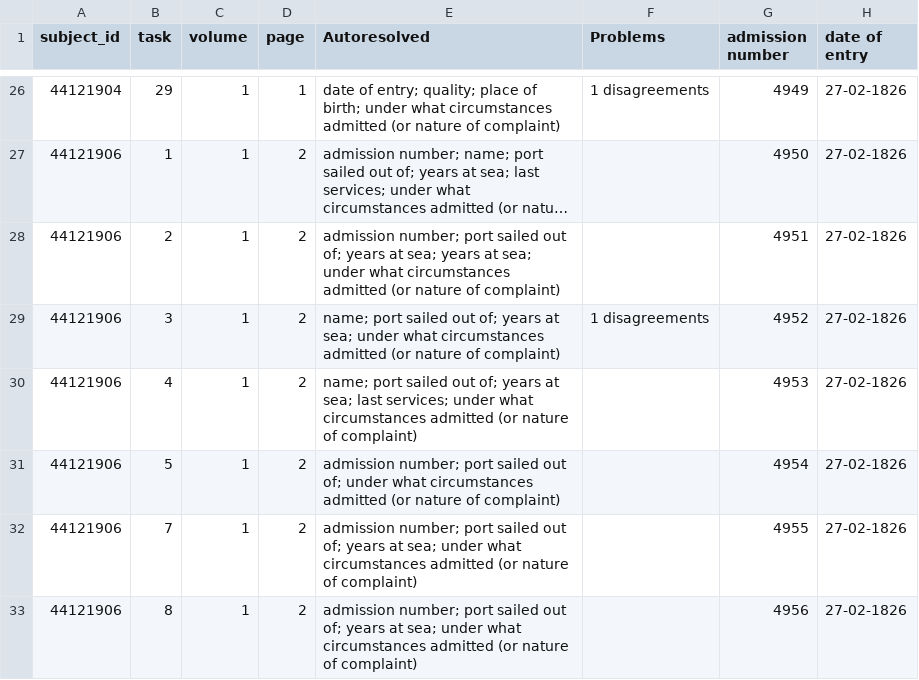
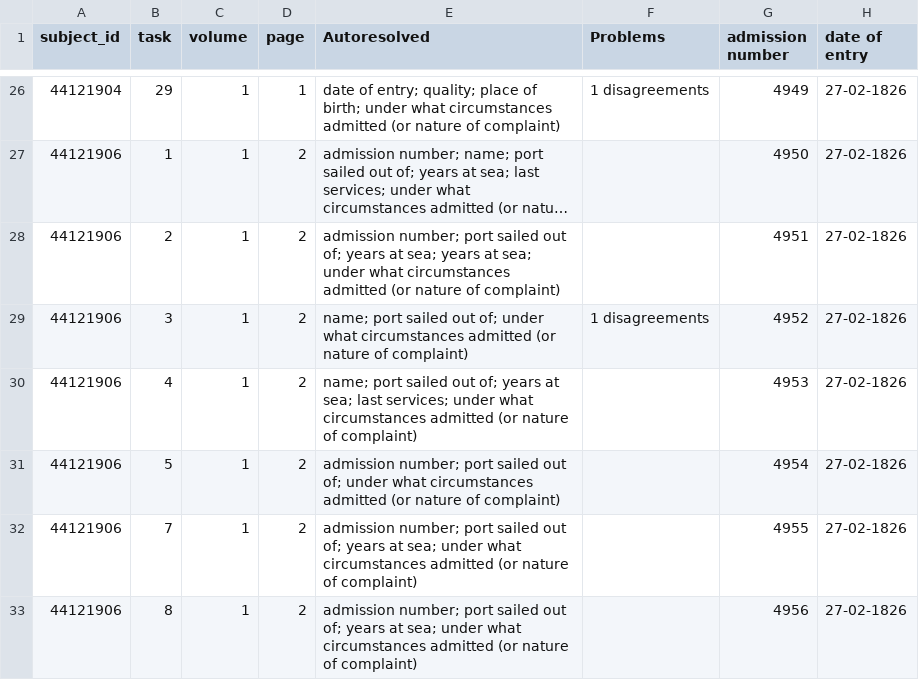
Before and after one commit to nationalarchives/hms-nhs-scripts, a CSV file: golden_0.5.csv, drawn as a sheet; only a part is shown, gaps mark what is left out; long unchanged cells end in …; the diff names each change by its address in the sheet, - before the commit and + after, or states it on an @@ line.

Commit message:
Log maximum one autoresolve for 'years at sea'
This field has two subfields. Autoresolve tracking works at the
field level, so it is confusing if we count both subfields in the
autoresolve.

```diff
--- a/golden_0.5.csv
+++ b/golden_0.5.csv
-E29 (Autoresolved): …out of; years at sea; under what…
+E29 (Autoresolved): …out of; under what…
```
Also changed, not shown: 1 other file.
